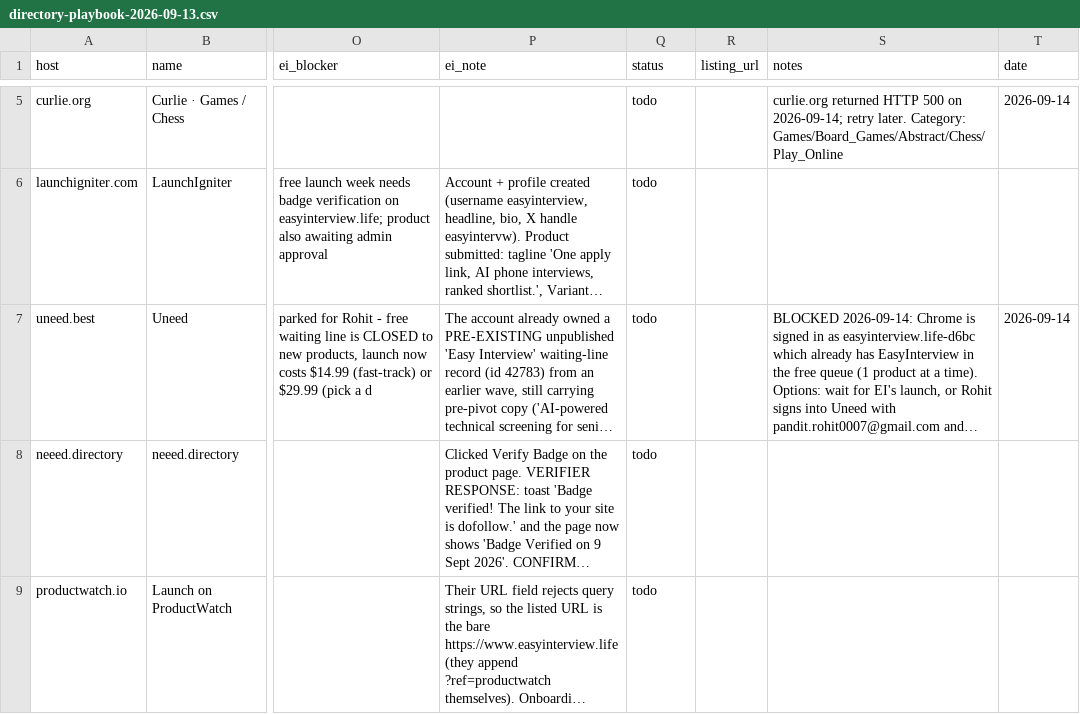
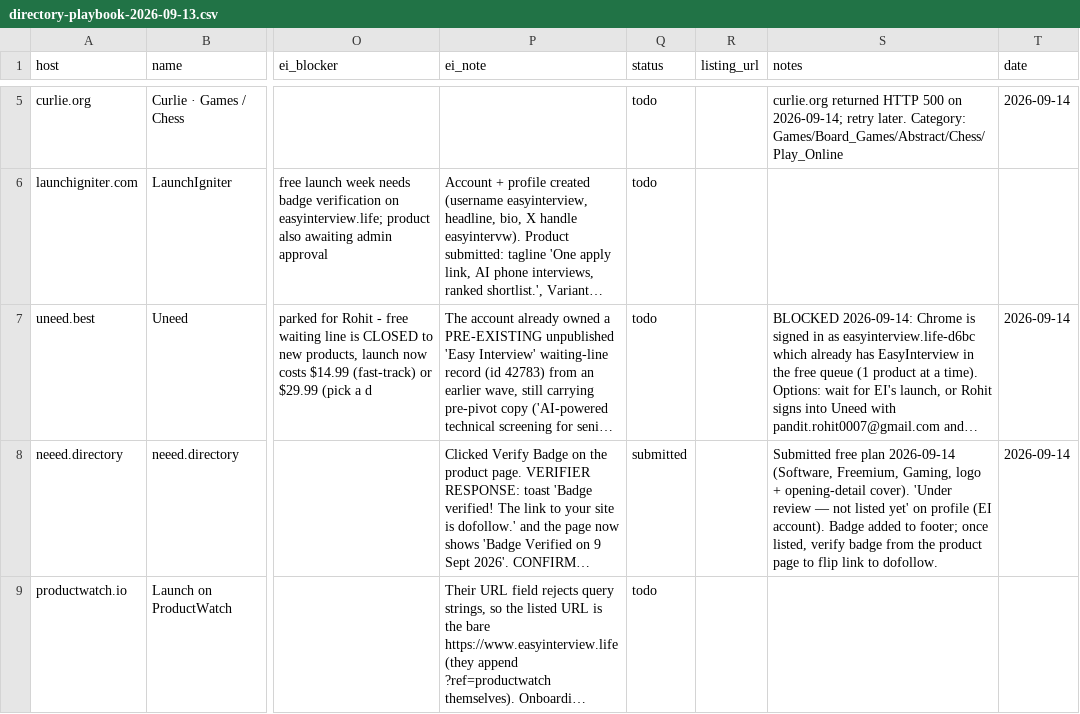
Before and after one commit to replay-chess/chess-battle-turbo, a CSV file: marketing/directory-playbook-2026-09-13.csv, drawn as a sheet; only a part is shown, gaps mark what is left out; long unchanged cells end in …; the diff covers the shown part only; the diff names each change by its address in the sheet, - before the commit and + after, or states it on an @@ line.

```diff
--- a/marketing/directory-playbook-2026-09-13.csv
+++ b/marketing/directory-playbook-2026-09-13.csv
-Q8 (status): todo
+Q8 (status): submitted
-S8 (notes): (empty)
+S8 (notes): Submitted free plan 2026-09-14 (Software, Freemium, Gaming, logo + opening-detail cover). 'Under review — not listed yet' on profile (EI account). Badge added to footer; once listed, verify badge from the product page to flip link to dofollow.
-T8 (date): (empty)
+T8 (date): 2026-09-14
```
Also changed, not shown: 8 edited cells elsewhere in this file, 1 other file.
